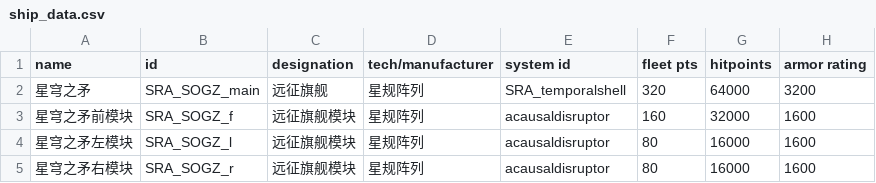
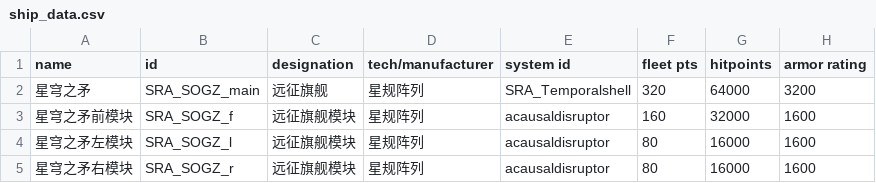
Before and after one commit to isd-1/SRAMod, a CSV file: data/hulls/ship_data.csv, drawn as a sheet; only a part is shown; the diff names each change by its address in the sheet, - before the commit and + after, or states it on an @@ line.

```diff
--- a/data/hulls/ship_data.csv
+++ b/data/hulls/ship_data.csv
-E2 (system id): SRA_temporalshell
+E2 (system id): SRA_Temporalshell
```
Also changed, not shown: data/shipsystems/ship_systems.csv, data/strings/descriptions.csv, 13 other files.
